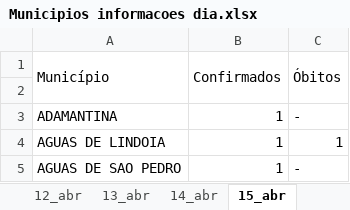
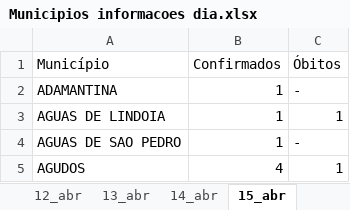
Before and after one commit to seade-R/dados-covid-sp, an Excel workbook: data/Municipios informacoes dia.xlsx, sheet 15_abr, drawn as a sheet; only a part is shown; the shorter side is filled out with more unchanged rows; values as stored, in another font and other column widths than the file's, no cell formats; conditional formats not drawn; the diff names each change by its address in the sheet, - before the commit and + after, or states it on an @@ line.

```diff
--- a/data/Municipios informacoes dia.xlsx (sheet 15_abr)
+++ b/data/Municipios informacoes dia.xlsx (sheet 15_abr)
-A1:A2 merged
-B1:B2 merged
-C1:C2 merged
-row 2: (empty)
```
Also changed, not shown: sheet 03_abr, sheet 14_abr, sheet 01_abr, sheet 04_abr, other sheet tabs, cell formats, 3 other files.
